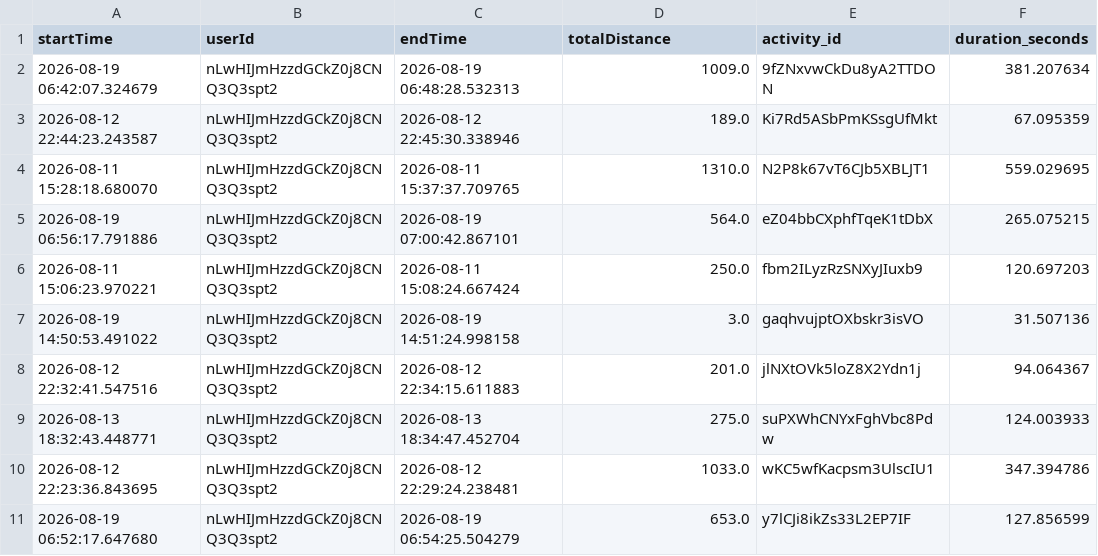
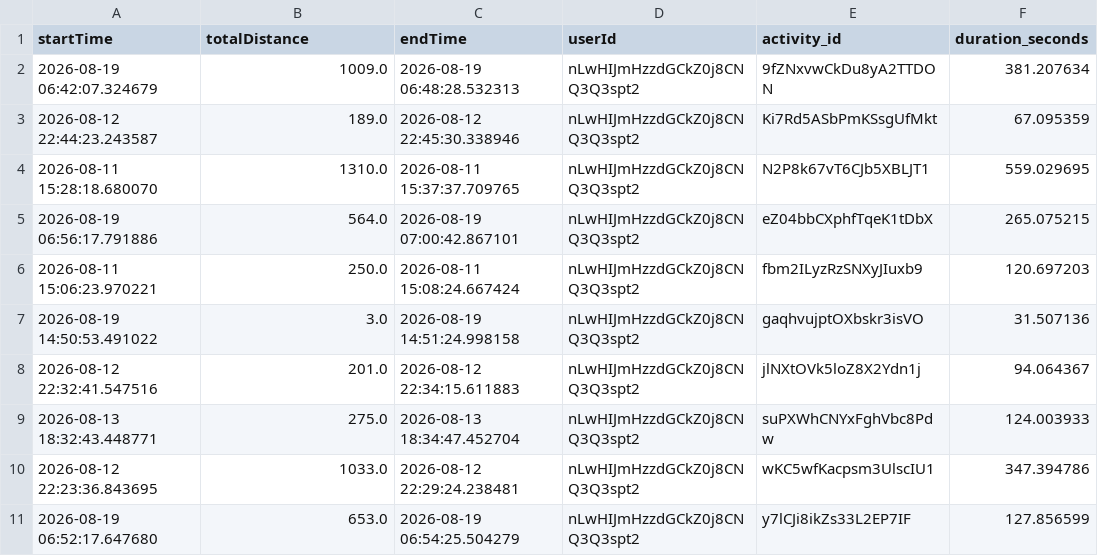
Before and after one commit to meisteYe/syncrun, a CSV file: ml_pipeline/syncrun_activities_ml_ready.csv, drawn as a sheet; only a part is shown; the diff names each change by its address in the sheet, - before the commit and + after, or states it on an @@ line.

```diff
--- a/ml_pipeline/syncrun_activities_ml_ready.csv
+++ b/ml_pipeline/syncrun_activities_ml_ready.csv
-B1: userId
+B1: totalDistance
-D1: totalDistance
+D1: userId
-B2 (totalDistance): nLwHIJmHzzdGCkZ0j8CNQ3Q3spt2
+B2 (totalDistance): 1009.0
-D2 (userId): 1009.0
+D2 (userId): nLwHIJmHzzdGCkZ0j8CNQ3Q3spt2
-B3 (totalDistance): nLwHIJmHzzdGCkZ0j8CNQ3Q3spt2
+B3 (totalDistance): 189.0
-D3 (userId): 189.0
+D3 (userId): nLwHIJmHzzdGCkZ0j8CNQ3Q3spt2
-B4 (totalDistance): nLwHIJmHzzdGCkZ0j8CNQ3Q3spt2
+B4 (totalDistance): 1310.0
-D4 (userId): 1310.0
+D4 (userId): nLwHIJmHzzdGCkZ0j8CNQ3Q3spt2
-B5 (totalDistance): nLwHIJmHzzdGCkZ0j8CNQ3Q3spt2
+B5 (totalDistance): 564.0
-D5 (userId): 564.0
+D5 (userId): nLwHIJmHzzdGCkZ0j8CNQ3Q3spt2
-B6 (totalDistance): nLwHIJmHzzdGCkZ0j8CNQ3Q3spt2
+B6 (totalDistance): 250.0
-D6 (userId): 250.0
+D6 (userId): nLwHIJmHzzdGCkZ0j8CNQ3Q3spt2
-B7 (totalDistance): nLwHIJmHzzdGCkZ0j8CNQ3Q3spt2
+B7 (totalDistance): 3.0
-D7 (userId): 3.0
+D7 (userId): nLwHIJmHzzdGCkZ0j8CNQ3Q3spt2
-B8 (totalDistance): nLwHIJmHzzdGCkZ0j8CNQ3Q3spt2
+B8 (totalDistance): 201.0
-D8 (userId): 201.0
+D8 (userId): nLwHIJmHzzdGCkZ0j8CNQ3Q3spt2
-B9 (totalDistance): nLwHIJmHzzdGCkZ0j8CNQ3Q3spt2
+B9 (totalDistance): 275.0
-D9 (userId): 275.0
+D9 (userId): nLwHIJmHzzdGCkZ0j8CNQ3Q3spt2
-B10 (totalDistance): nLwHIJmHzzdGCkZ0j8CNQ3Q3spt2
+B10 (totalDistance): 1033.0
-D10 (userId): 1033.0
+D10 (userId): nLwHIJmHzzdGCkZ0j8CNQ3Q3spt2
-B11 (totalDistance): nLwHIJmHzzdGCkZ0j8CNQ3Q3spt2
+B11 (totalDistance): 653.0
-D11 (userId): 653.0
+D11 (userId): nLwHIJmHzzdGCkZ0j8CNQ3Q3spt2
```
Also changed, not shown: 1 other file.
